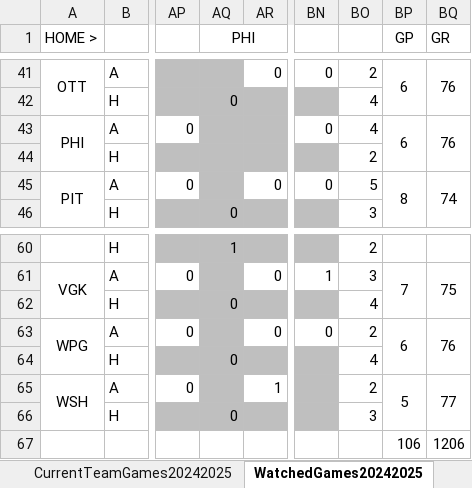
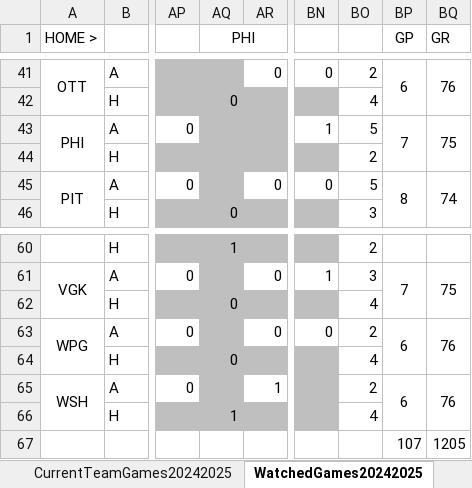
Before and after one commit to abriggs914/Coding_Practice, an Excel workbook: Python/Jerseys/NHLGamePredictions.xlsx, sheet WatchedGames20242025, drawn as a sheet; only a part is shown, gaps mark what is left out; values as stored, in another font and other column widths than the file's, no borders; conditional formats not drawn; removed rows and columns are numbered as before the commit, all else as after; rows hold the shown columns only; the diff names each change by its address in the sheet, - before the commit and + after, or states it on an @@ line.

Commit message:
2024-10-24 GamePredictions

```diff
--- a/Python/Jerseys/NHLGamePredictions.xlsx (sheet WatchedGames20242025)
+++ b/Python/Jerseys/NHLGamePredictions.xlsx (sheet WatchedGames20242025)
-BN43: 0
+BN43: 1
-BO43: 4
+BO43: 5
-BP43 (GP): 6
+BP43 (GP): 7
-BQ43 (GR): 76
+BQ43 (GR): 75
-BP65 (GP): 5
+BP65 (GP): 6
-BQ65 (GR): 77
+BQ65 (GR): 76
-AQ66 (PHI): 0
+AQ66 (PHI): 1
-BO66: 3
+BO66: 4
-row 67:  |  |  |  |  |  |  | 106 | 1206
+row 67:  |  |  |  |  |  |  | 107 | 1205
```
Also changed, not shown: sheet StatsRegularSeason20242025, sheet CurrentTeamGames20242025, sheet DataRegularSeason20242025, formulas that keep their value.
